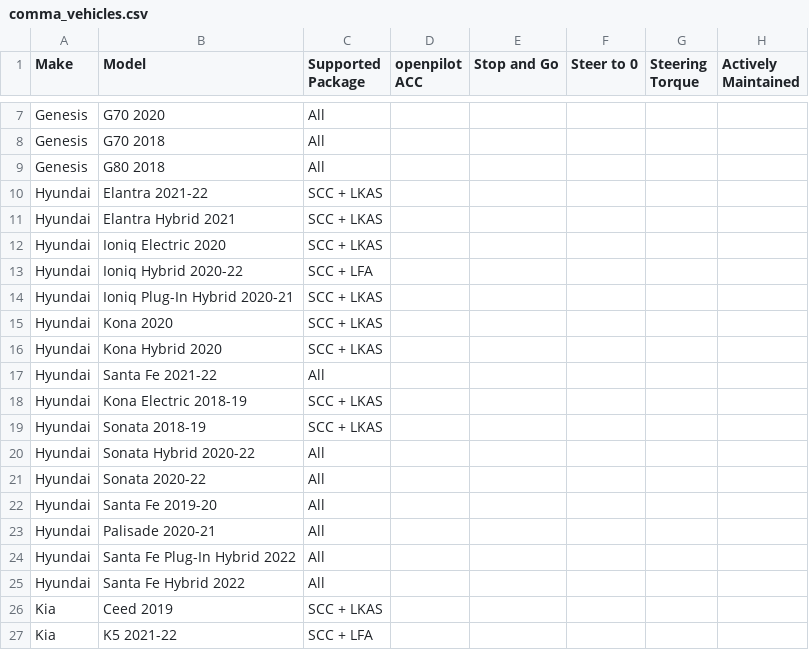
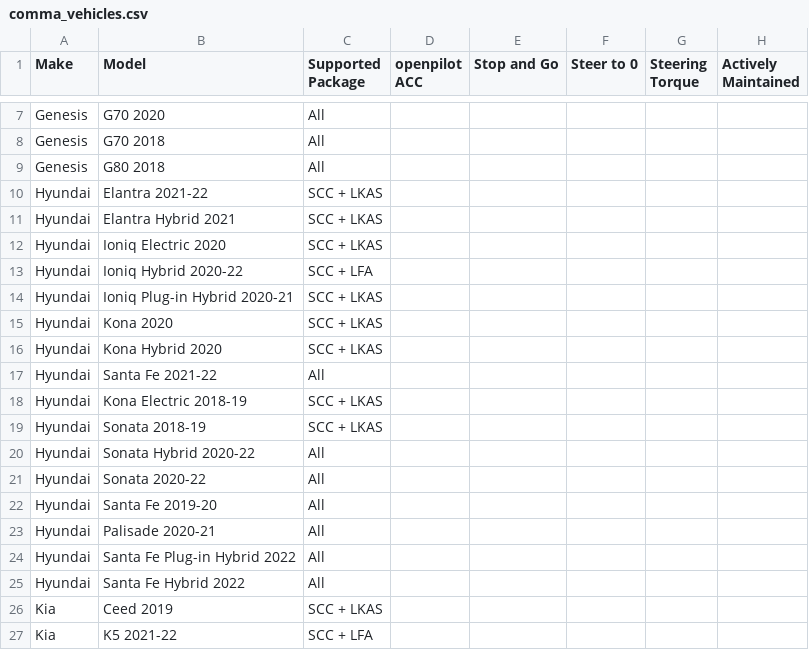
Before and after one commit to bbennett80/comma_vehicles, a CSV file: comma_vehicles.csv, drawn as a sheet; only a part is shown, gaps mark what is left out.

```diff
--- a/comma_vehicles.csv
+++ b/comma_vehicles.csv
@@ -13,3 +13,3 @@ Hyundai,Ioniq Electric 2020,SCC + LKAS,,,,,
 Hyundai,Ioniq Hybrid 2020-22,SCC + LFA,,,,,
-Hyundai,Ioniq Plug-In Hybrid 2020-21,SCC + LKAS,,,,,
+Hyundai,Ioniq Plug-in Hybrid 2020-21,SCC + LKAS,,,,,
 Hyundai,Kona 2020,SCC + LKAS,,,,,
@@ -23,3 +23,3 @@ Hyundai,Santa Fe 2019-20,All,,,,,
 Hyundai,Palisade 2020-21,All,,,,,
-Hyundai,Santa Fe Plug-In Hybrid 2022,All,,,,,
+Hyundai,Santa Fe Plug-in Hybrid 2022,All,,,,,
 Hyundai,Santa Fe Hybrid 2022,All,,,,,
```
